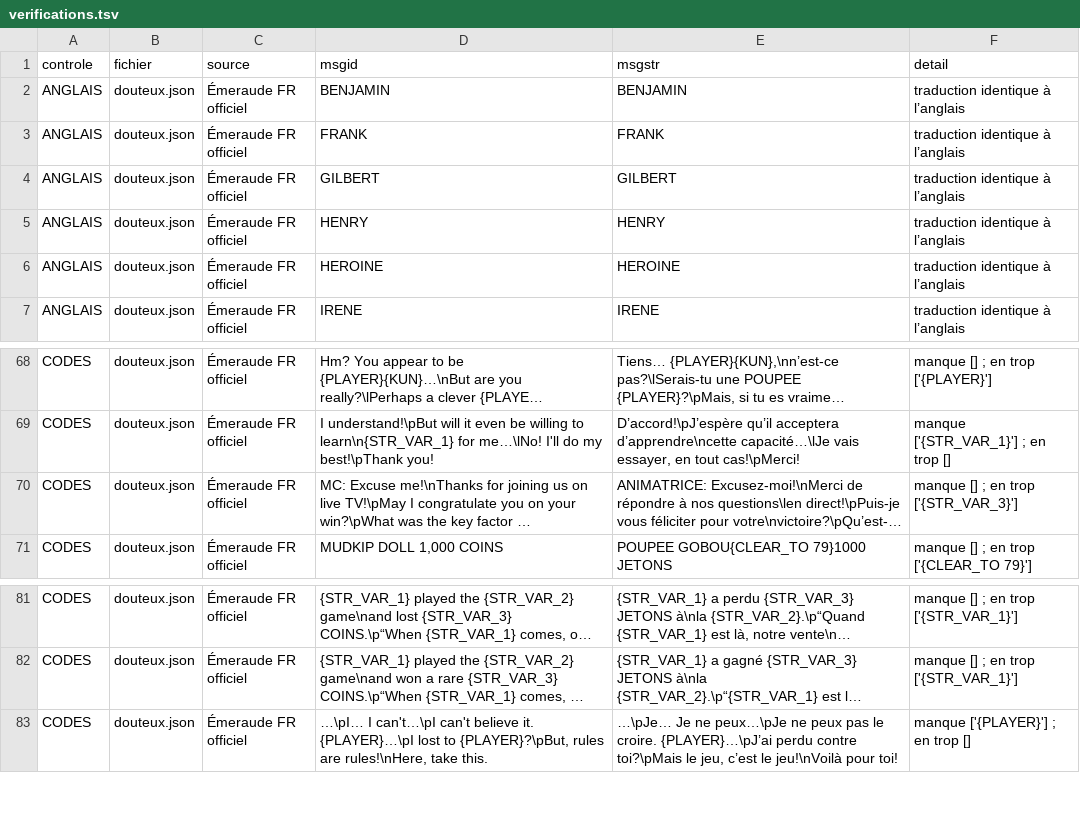
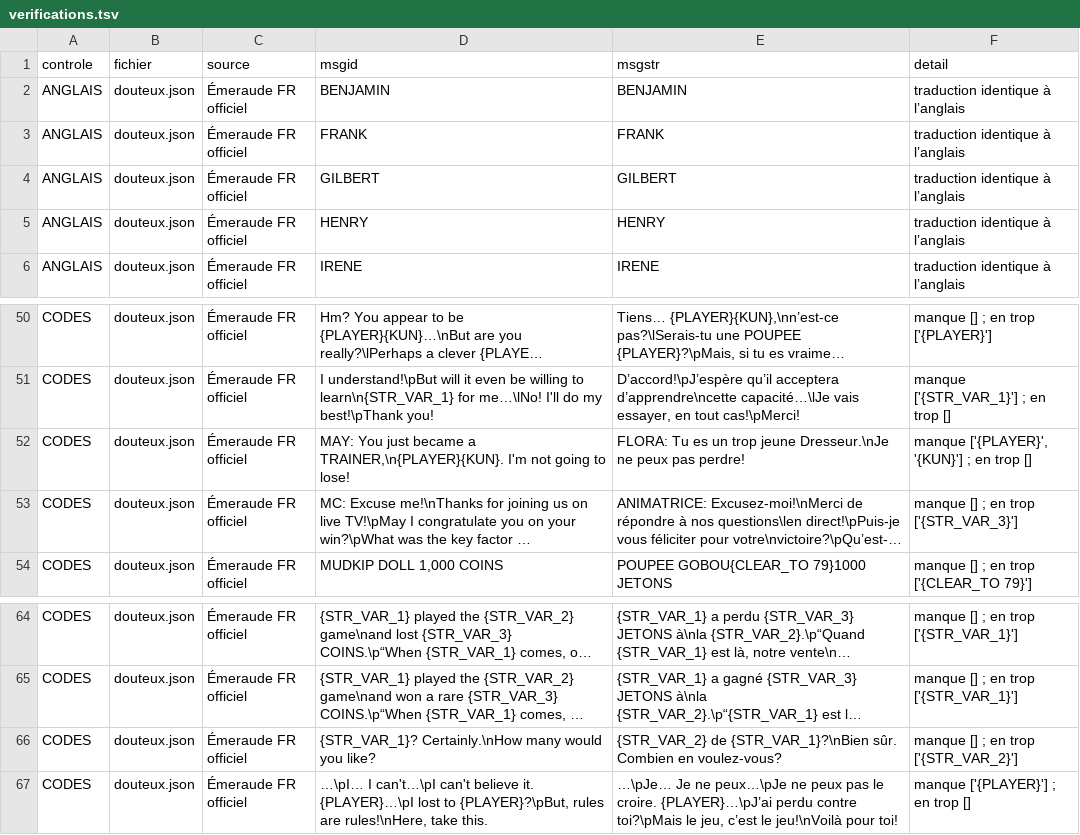
Before and after one commit to tfournier/PokemonHnS-FR, a TSV file: traductions/lots/A_emeraude/verifications.tsv, drawn as a sheet; only a part is shown, gaps mark what is left out; long unchanged cells end in …; removed rows and columns are numbered as before the commit, all else as after; the diff covers the shown part only; the diff names each change by its address in the sheet, - before the commit and + after, or states it on an @@ line.

```diff
--- a/traductions/lots/A_emeraude/verifications.tsv
+++ b/traductions/lots/A_emeraude/verifications.tsv
-row 6: ANGLAIS | douteux.json | Émeraude FR officiel | HEROINE | HEROINE | traduction identique à l’anglais
+row 52: CODES | douteux.json | Émeraude FR officiel | MAY: You just became a TRAINER,\n{PLAYER}{KUN}. I'm not going to lose! | FLORA: Tu es un trop jeune Dresseur.\nJe ne peux pas perdre! | manque ['{PLAYER}', '{KUN}'] ; en trop []
+row 66: CODES | douteux.json | Émeraude FR officiel | {STR_VAR_1}? Certainly.\nHow many would you like? | {STR_VAR_2} de {STR_VAR_1}?\nBien sûr. Combien en voulez-vous? | manque [] ; en trop ['{STR_VAR_2}']
```
Also changed, not shown: 17 removed rows elsewhere in this file, traductions/glossaire.tsv, 37 other files.
